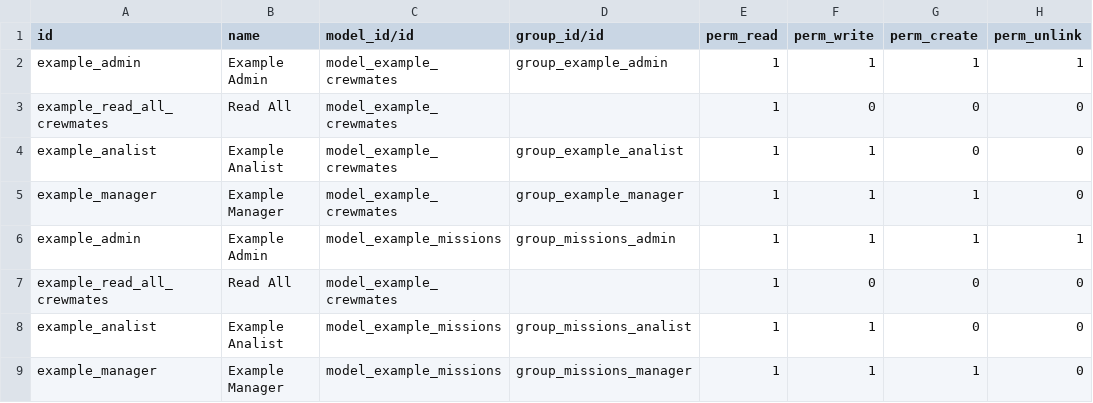
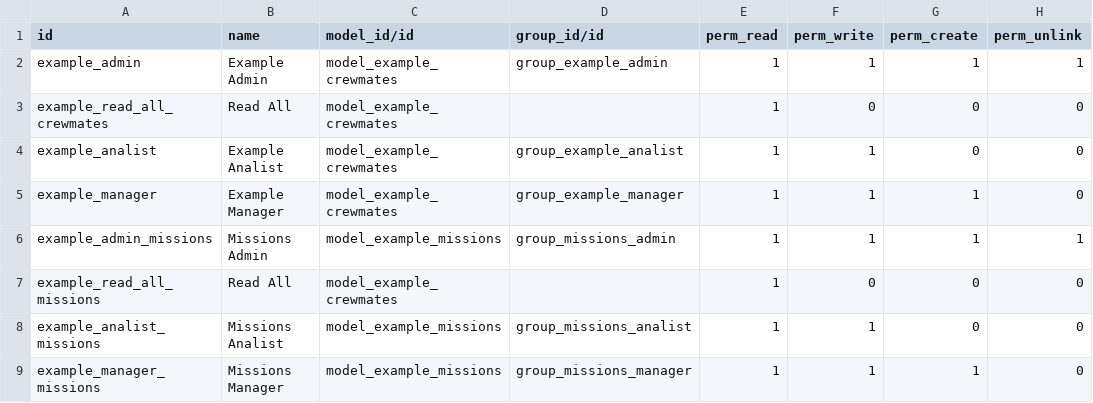
Before and after one commit to Elimin4te/odoo-iits, a CSV file: odoo_example/security/ir.model.access.csv, drawn as a sheet.

```diff
--- a/odoo_example/security/ir.model.access.csv
+++ b/odoo_example/security/ir.model.access.csv
@@ -5,5 +5,5 @@ example_analist,Example Analist,model_example_crewmates,group_example_analist,1,
 example_manager,Example Manager,model_example_crewmates,group_example_manager,1,1,1,0
-example_admin,Example Admin,model_example_missions,group_missions_admin,1,1,1,1
-example_read_all_crewmates,Read All,model_example_crewmates,,1,0,0,0
-example_analist,Example Analist,model_example_missions,group_missions_analist,1,1,0,0
-example_manager,Example Manager,model_example_missions,group_missions_manager,1,1,1,0
+example_admin_missions,Missions Admin,model_example_missions,group_missions_admin,1,1,1,1
+example_read_all_missions,Read All,model_example_crewmates,,1,0,0,0
+example_analist_missions,Missions Analist,model_example_missions,group_missions_analist,1,1,0,0
+example_manager_missions,Missions Manager,model_example_missions,group_missions_manager,1,1,1,0
```
Also changed, not shown: 3 other files.
